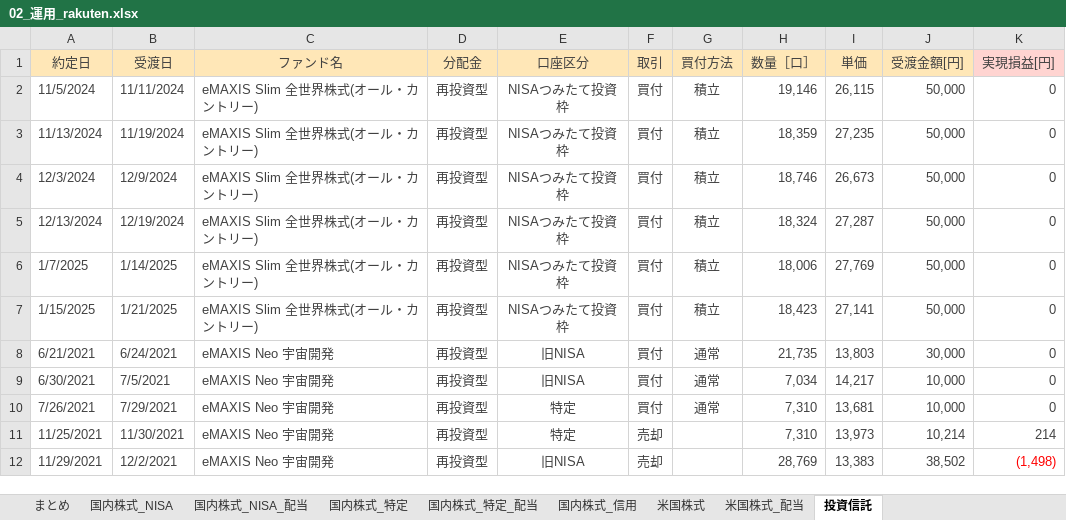
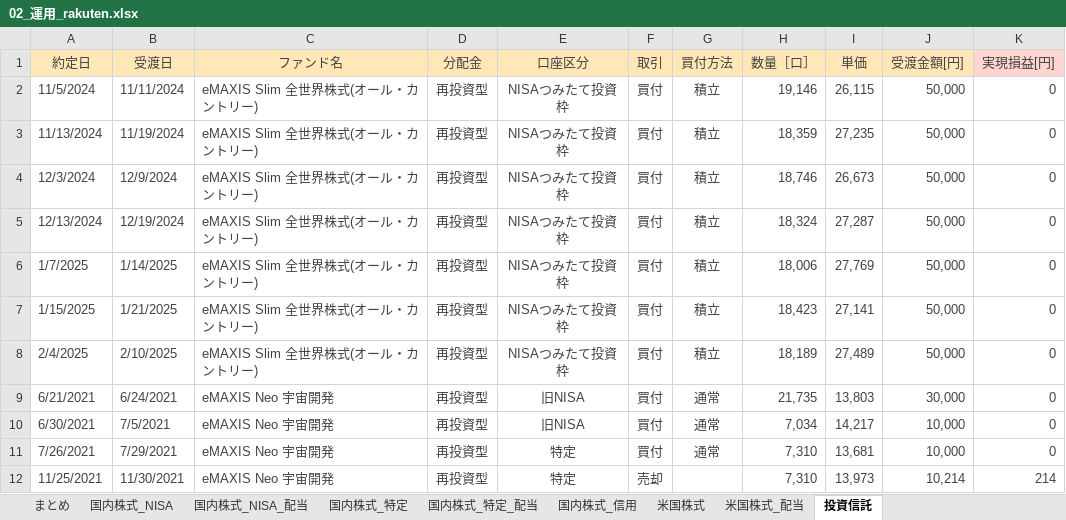
Before and after one commit to Shota0525/streamlit_stock_app, an Excel workbook: data/02_運用_rakuten.xlsx, sheet 投資信託, drawn as a sheet; only a part is shown; the shorter side is filled out with more unchanged rows; values as stored, in another font and other column widths than the file's, no borders; the diff names each change by its address in the sheet, - before the commit and + after, or states it on an @@ line.

```diff
--- a/data/02_運用_rakuten.xlsx (sheet 投資信託)
+++ b/data/02_運用_rakuten.xlsx (sheet 投資信託)
+row 8: 2/4/2025 | 2/10/2025 | eMAXIS Slim 全世界株式(オール・カントリー) | 再投資型 | NISAつみたて投資枠 | 買付 | 積立 | 18,189 | 27,489 | 50,000 | 0
```
Also changed, not shown: sheet 国内株式_特定, sheet 国内株式_NISA, sheet まとめ, formulas that keep their value, 1 other file.
